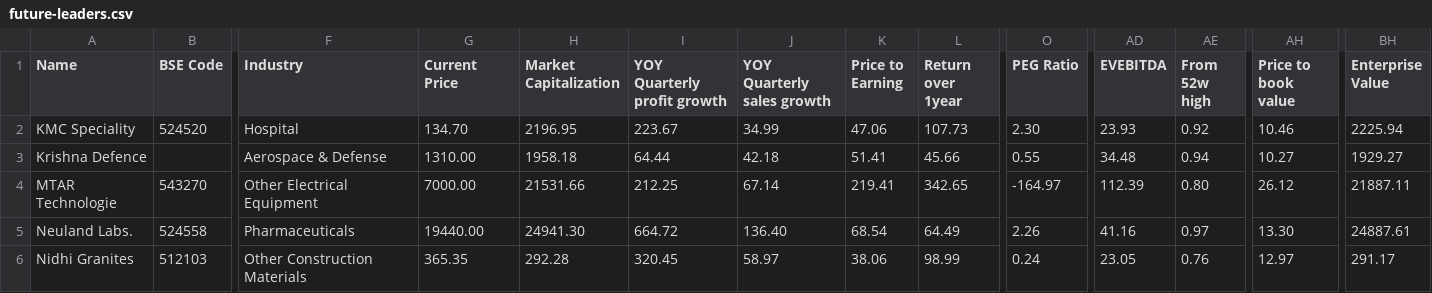
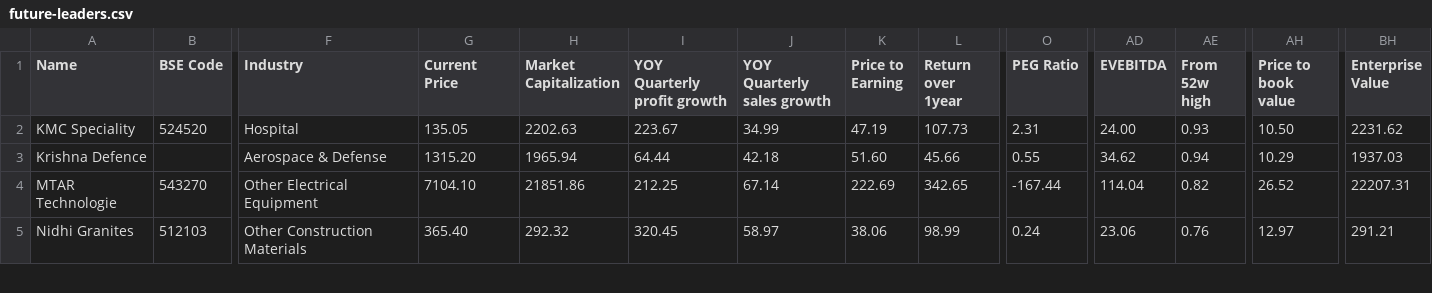
Before and after one commit to radhevrishi/market-cockpit, a CSV file: frontend/public/data/screener/future-leaders.csv, drawn as a sheet; only a part is shown, gaps mark what is left out; removed rows and columns are numbered as before the commit, all else as after; rows hold the shown columns only; the diff covers the shown part only; the diff names each change by its address in the sheet, - before the commit and + after, or states it on an @@ line.

```diff
--- a/frontend/public/data/screener/future-leaders.csv
+++ b/frontend/public/data/screener/future-leaders.csv
-G2 (Current Price): 134.70
+G2 (Current Price): 135.05
-H2 (Market Capitalization): 2196.95
+H2 (Market Capitalization): 2202.63
-K2 (Price to Earning): 47.06
+K2 (Price to Earning): 47.19
-O2 (PEG Ratio): 2.30
+O2 (PEG Ratio): 2.31
-AD2 (EVEBITDA): 23.93
+AD2 (EVEBITDA): 24.00
-AE2 (From 52w high): 0.92
+AE2 (From 52w high): 0.93
-AH2 (Price to book value): 10.46
+AH2 (Price to book value): 10.50
-BH2 (Enterprise Value): 2225.94
+BH2 (Enterprise Value): 2231.62
-G3 (Current Price): 1310.00
+G3 (Current Price): 1315.20
-H3 (Market Capitalization): 1958.18
+H3 (Market Capitalization): 1965.94
-K3 (Price to Earning): 51.41
+K3 (Price to Earning): 51.60
-AD3 (EVEBITDA): 34.48
+AD3 (EVEBITDA): 34.62
-AH3 (Price to book value): 10.27
+AH3 (Price to book value): 10.29
-BH3 (Enterprise Value): 1929.27
+BH3 (Enterprise Value): 1937.03
-G4 (Current Price): 7000.00
+G4 (Current Price): 7104.10
-H4 (Market Capitalization): 21531.66
+H4 (Market Capitalization): 21851.86
-K4 (Price to Earning): 219.41
+K4 (Price to Earning): 222.69
-O4 (PEG Ratio): -164.97
+O4 (PEG Ratio): -167.44
-AD4 (EVEBITDA): 112.39
+AD4 (EVEBITDA): 114.04
-AE4 (From 52w high): 0.80
+AE4 (From 52w high): 0.82
-AH4 (Price to book value): 26.12
+AH4 (Price to book value): 26.52
-BH4 (Enterprise Value): 21887.11
+BH4 (Enterprise Value): 22207.31
-row 5: Neuland Labs. | 524558 | Pharmaceuticals | 19440.00 | 24941.30 | 664.72 | 136.40 | 68.54 | 64.49 | 2.26 | 41.16 | 0.97 | 13.30 | 24887.61
-G5 (Current Price): 365.35
+G5 (Current Price): 365.40
-H5 (Market Capitalization): 292.28
+H5 (Market Capitalization): 292.32
-AD5 (EVEBITDA): 23.05
+AD5 (EVEBITDA): 23.06
-BH5 (Enterprise Value): 291.17
+BH5 (Enterprise Value): 291.21
```
Also changed, not shown: 46 edited cells elsewhere in this file, frontend/public/data/screener/100-baggers-sales-and-eps-growth.csv, frontend/public/data/screener/capex.csv, 17 other files.
